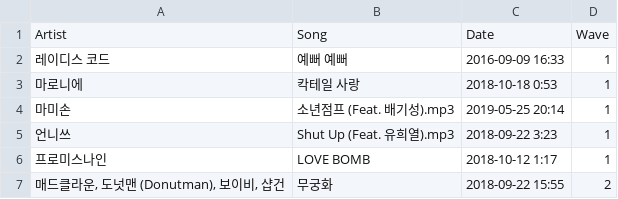
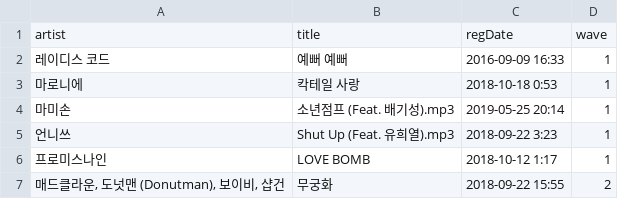
Before and after one commit to haimin13/smplcreator, a CSV file: db_del.csv, drawn as a sheet; only a part is shown; removed rows and columns are numbered as before the commit, all else as after; the diff names each change by its address in the sheet, - before the commit and + after, or states it on an @@ line.

```diff
--- a/db_del.csv
+++ b/db_del.csv
-row 1: Artist | Song | Date | Wave
+row 1: artist | title | regDate | wave
```
Also changed, not shown: 1 other file.
